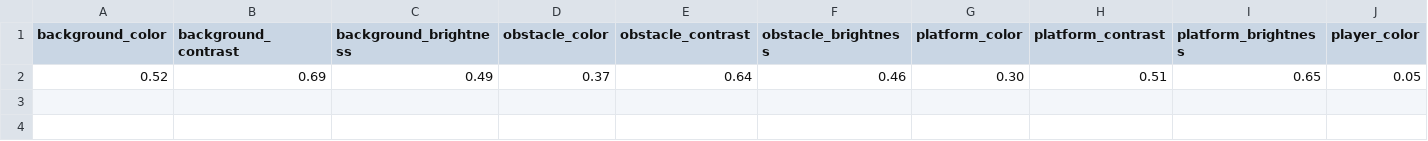
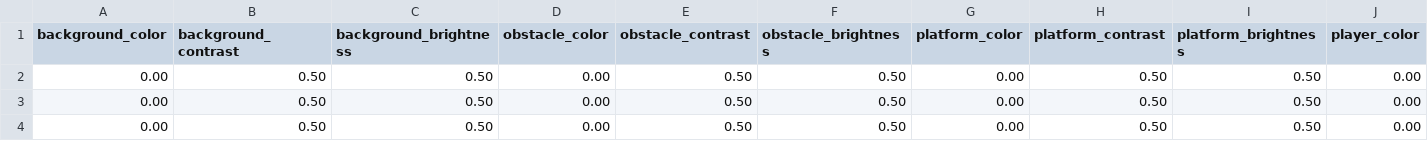
Before and after one commit to MYSCasanova/Thesis-New-Game, a CSV file: Assets/V3_Player.csv, drawn as a sheet; only a part is shown; removed rows and columns are numbered as before the commit, all else as after; rows hold the shown columns only; the diff names each change by its address in the sheet, - before the commit and + after, or states it on an @@ line.

```diff
--- a/Assets/V3_Player.csv
+++ b/Assets/V3_Player.csv
-row 2: 0.52 | 0.69 | 0.49 | 0.37 | 0.64 | 0.46 | 0.30 | 0.51 | 0.65 | 0.05
+row 2: 0.00 | 0.50 | 0.50 | 0.00 | 0.50 | 0.50 | 0.00 | 0.50 | 0.50 | 0.00
+row 3: 0.00 | 0.50 | 0.50 | 0.00 | 0.50 | 0.50 | 0.00 | 0.50 | 0.50 | 0.00
+row 4: 0.00 | 0.50 | 0.50 | 0.00 | 0.50 | 0.50 | 0.00 | 0.50 | 0.50 | 0.00
```
Also changed, not shown: Assets/PlayerDetails.csv, Assets/V2_Player.csv, 16 other files.
